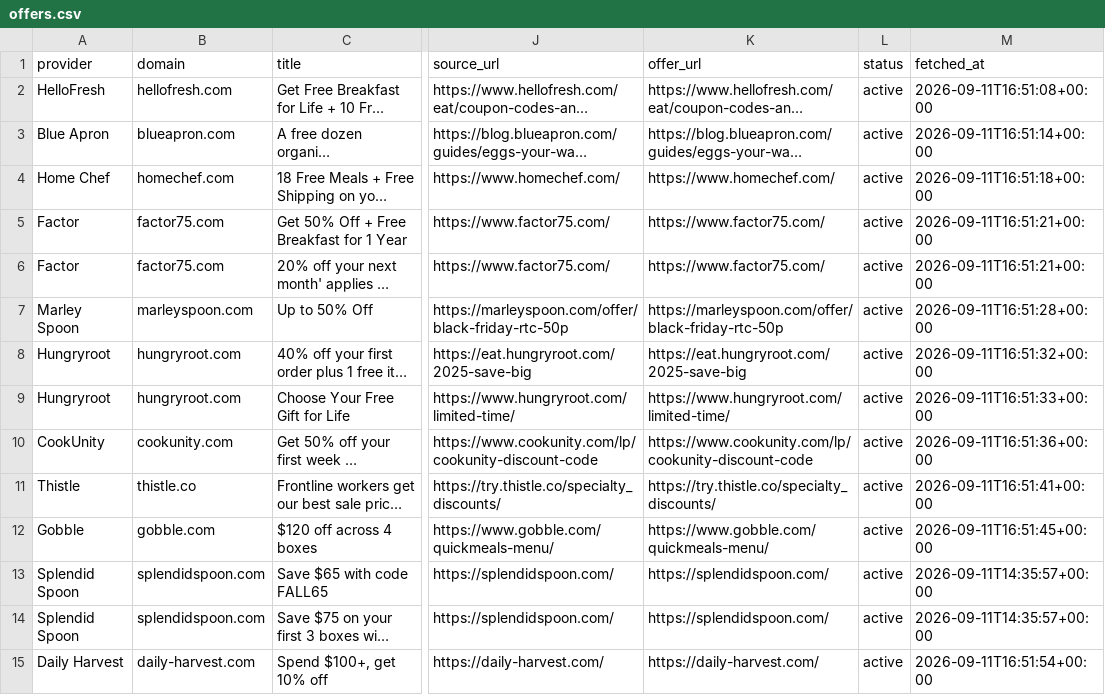
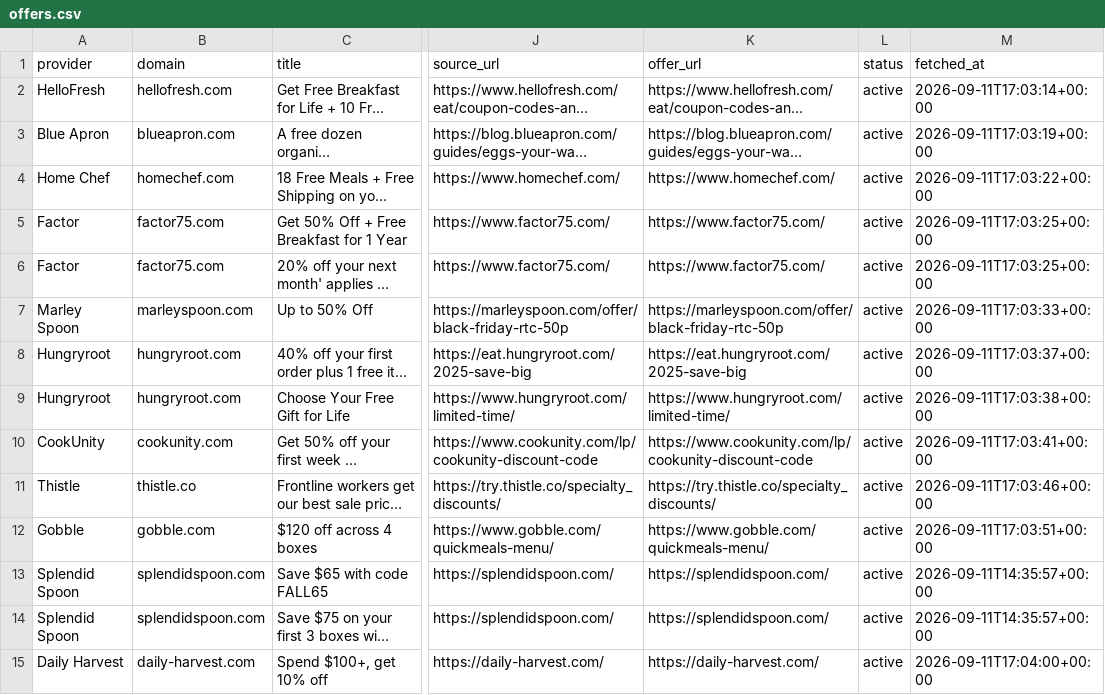
Before and after one commit to OwenLi6666/hellofresh-deals-promo-radar, a CSV file: public/offers.csv, drawn as a sheet; only a part is shown, gaps mark what is left out; long unchanged cells end in …; the diff covers the shown part only; the diff names each change by its address in the sheet, - before the commit and + after, or states it on an @@ line.

```diff
--- a/public/offers.csv
+++ b/public/offers.csv
-M2 (fetched_at): 2026-09-11T16:51:08+00:00
+M2 (fetched_at): 2026-09-11T17:03:14+00:00
-M3 (fetched_at): 2026-09-11T16:51:14+00:00
+M3 (fetched_at): 2026-09-11T17:03:19+00:00
-M4 (fetched_at): 2026-09-11T16:51:18+00:00
+M4 (fetched_at): 2026-09-11T17:03:22+00:00
-M5:M6 (fetched_at): 2026-09-11T16:51:21+00:00
+M5:M6 (fetched_at): 2026-09-11T17:03:25+00:00
-M7 (fetched_at): 2026-09-11T16:51:28+00:00
+M7 (fetched_at): 2026-09-11T17:03:33+00:00
-M8 (fetched_at): 2026-09-11T16:51:32+00:00
+M8 (fetched_at): 2026-09-11T17:03:37+00:00
-M9 (fetched_at): 2026-09-11T16:51:33+00:00
+M9 (fetched_at): 2026-09-11T17:03:38+00:00
-M10 (fetched_at): 2026-09-11T16:51:36+00:00
+M10 (fetched_at): 2026-09-11T17:03:41+00:00
-M11 (fetched_at): 2026-09-11T16:51:41+00:00
+M11 (fetched_at): 2026-09-11T17:03:46+00:00
-M12 (fetched_at): 2026-09-11T16:51:45+00:00
+M12 (fetched_at): 2026-09-11T17:03:51+00:00
-M15 (fetched_at): 2026-09-11T16:51:54+00:00
+M15 (fetched_at): 2026-09-11T17:04:00+00:00
```
Also changed, not shown: 16 edited cells elsewhere in this file, 2 other files.
